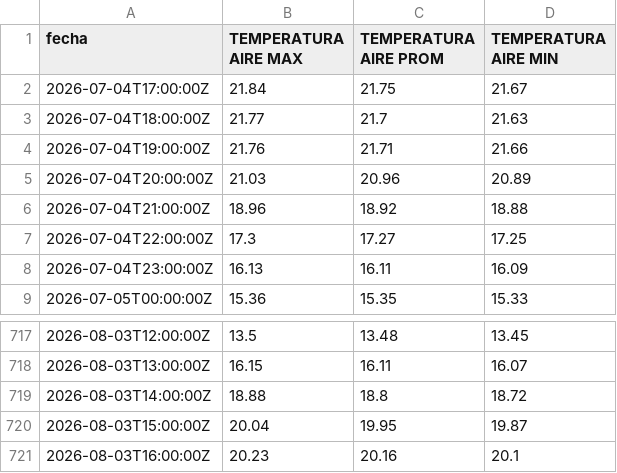
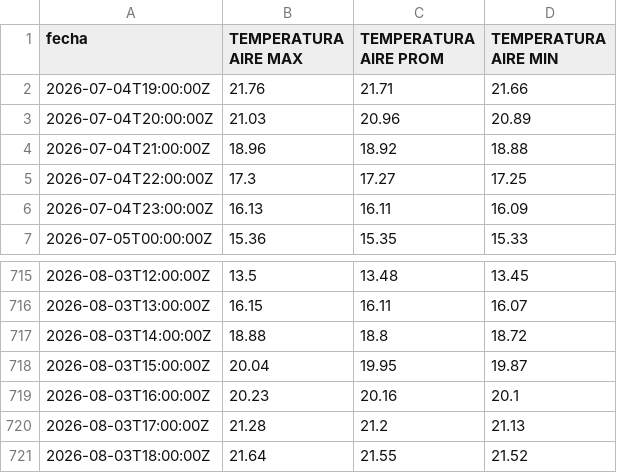
Before and after one commit to ccardenas93/weather_forecast, a CSV file: merged_data_export.csv, drawn as a sheet; only a part is shown, gaps mark what is left out.

```diff
--- a/merged_data_export.csv
+++ b/merged_data_export.csv
@@ -1,4 +1,2 @@
 fecha,TEMPERATURA AIRE MAX,TEMPERATURA AIRE PROM,TEMPERATURA AIRE MIN
-2026-07-04T17:00:00Z,21.84,21.75,21.67
-2026-07-04T18:00:00Z,21.77,21.7,21.63
 2026-07-04T19:00:00Z,21.76,21.71,21.66
@@ -721 +719,3 @@ fecha,TEMPERATURA AIRE MAX,TEMPERATURA AIRE PROM,TEMPERATURA AIRE MIN
 2026-08-03T16:00:00Z,20.23,20.16,20.1
+2026-08-03T17:00:00Z,21.28,21.2,21.13
+2026-08-03T18:00:00Z,21.64,21.55,21.52
```
Also changed, not shown: forecast_metrics.csv, forecast_output.csv, 5 other files.
